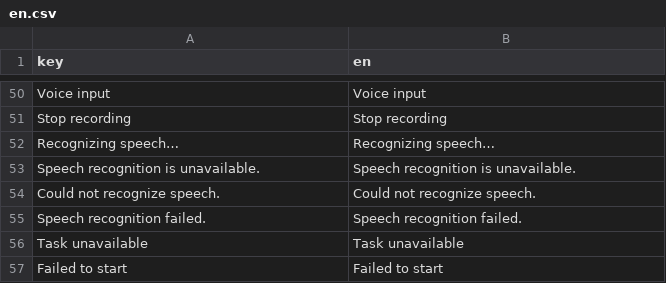
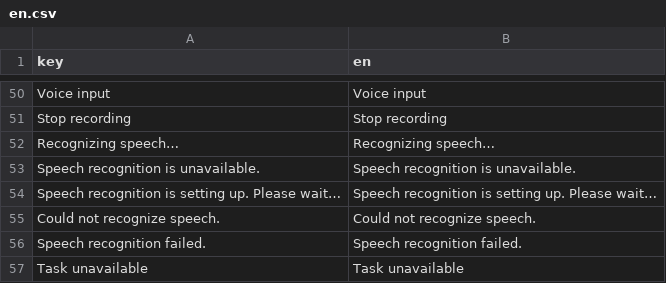
Before and after one commit to andrey1088/LiraAi, a CSV file: core/scripts/chat/infrastructure/locale/ui/en.csv, drawn as a sheet; only a part is shown, gaps mark what is left out; the shorter side is filled out with more unchanged rows.

```diff
--- a/core/scripts/chat/infrastructure/locale/ui/en.csv
+++ b/core/scripts/chat/infrastructure/locale/ui/en.csv
@@ -53,2 +53,3 @@ Recognizing speech…,Recognizing speech…
 Speech recognition is unavailable.,Speech recognition is unavailable.
+Speech recognition is setting up. Please wait…,Speech recognition is setting up. Please wait…
 Could not recognize speech.,Could not recognize speech.
```
Also changed, not shown: core/scripts/chat/infrastructure/locale/ui/ru.csv, 4 other files.
